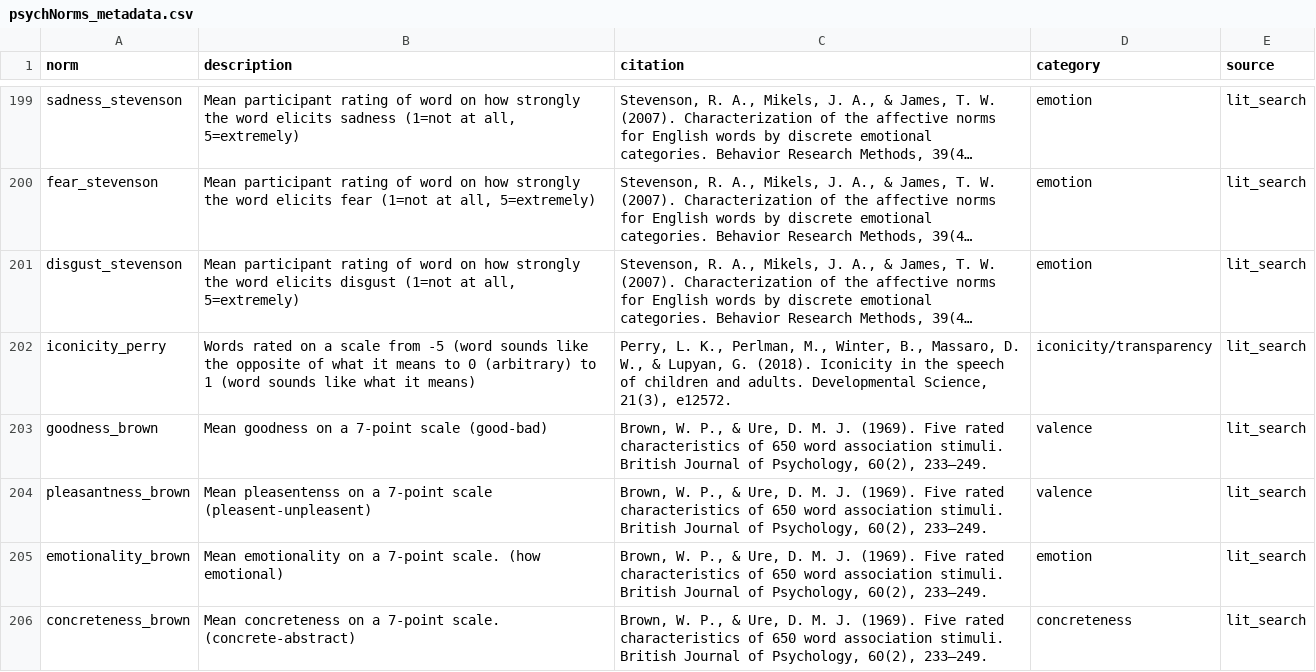
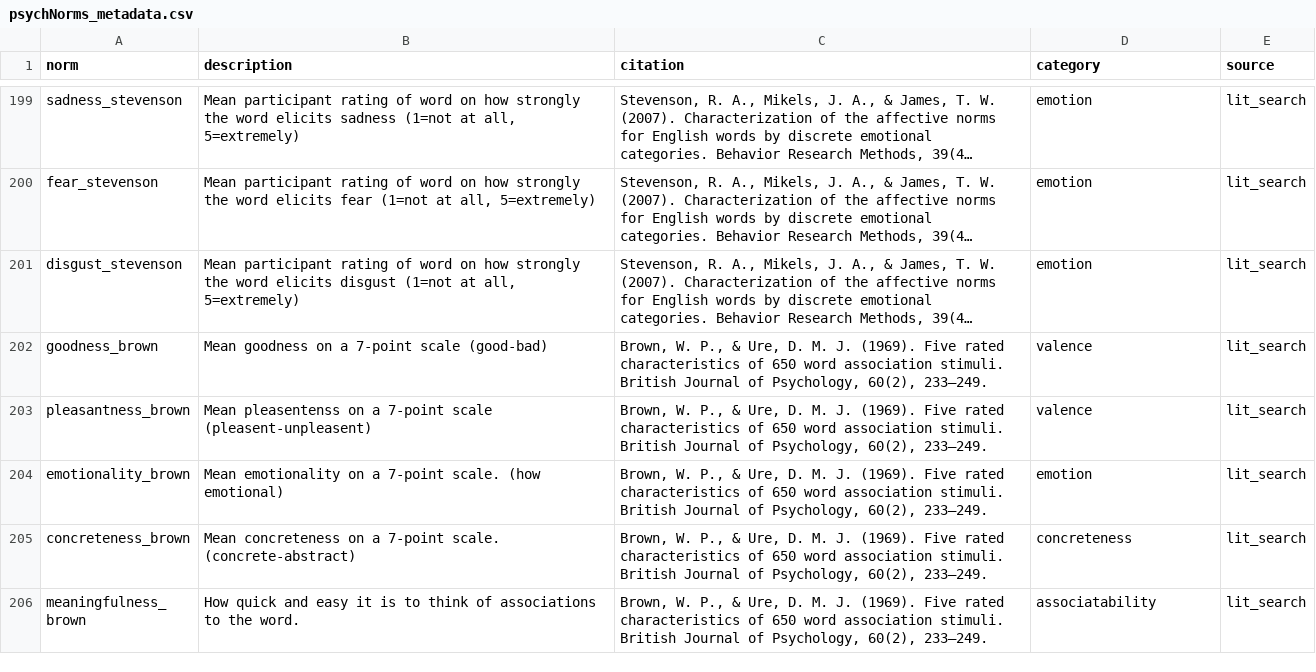
Before and after one commit to Zak-Hussain/psychNorms, a CSV file: psychNorms_metadata.csv, drawn as a sheet; only a part is shown, gaps mark what is left out; the shorter side is filled out with more unchanged rows; long unchanged cells end in …; the diff names each change by its address in the sheet, - before the commit and + after, or states it on an @@ line.

```diff
--- a/psychNorms_metadata.csv
+++ b/psychNorms_metadata.csv
-row 202: iconicity_perry | Words rated on a scale from -5 (word sounds like the opposite of what it means to 0 (arbitrary) to 1 (word sounds like what it means) | Perry, L. K., Perlman, M., Winter, B., Massaro, D. W., & Lupyan, G. (2018). Iconicity in the speech of children and adults. Developmental Science, 21(3), e12572. | iconicity/transparency | lit_search
```
Also changed, not shown: 2 other files.
